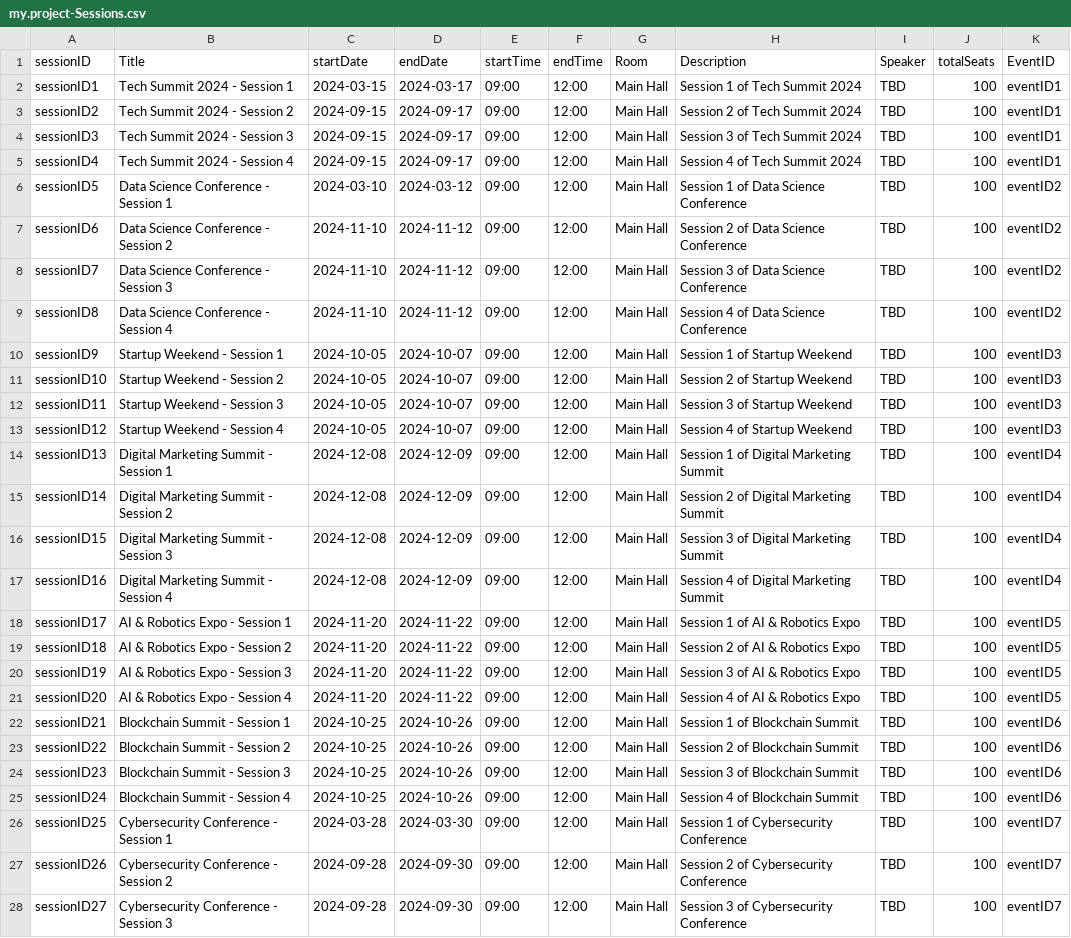
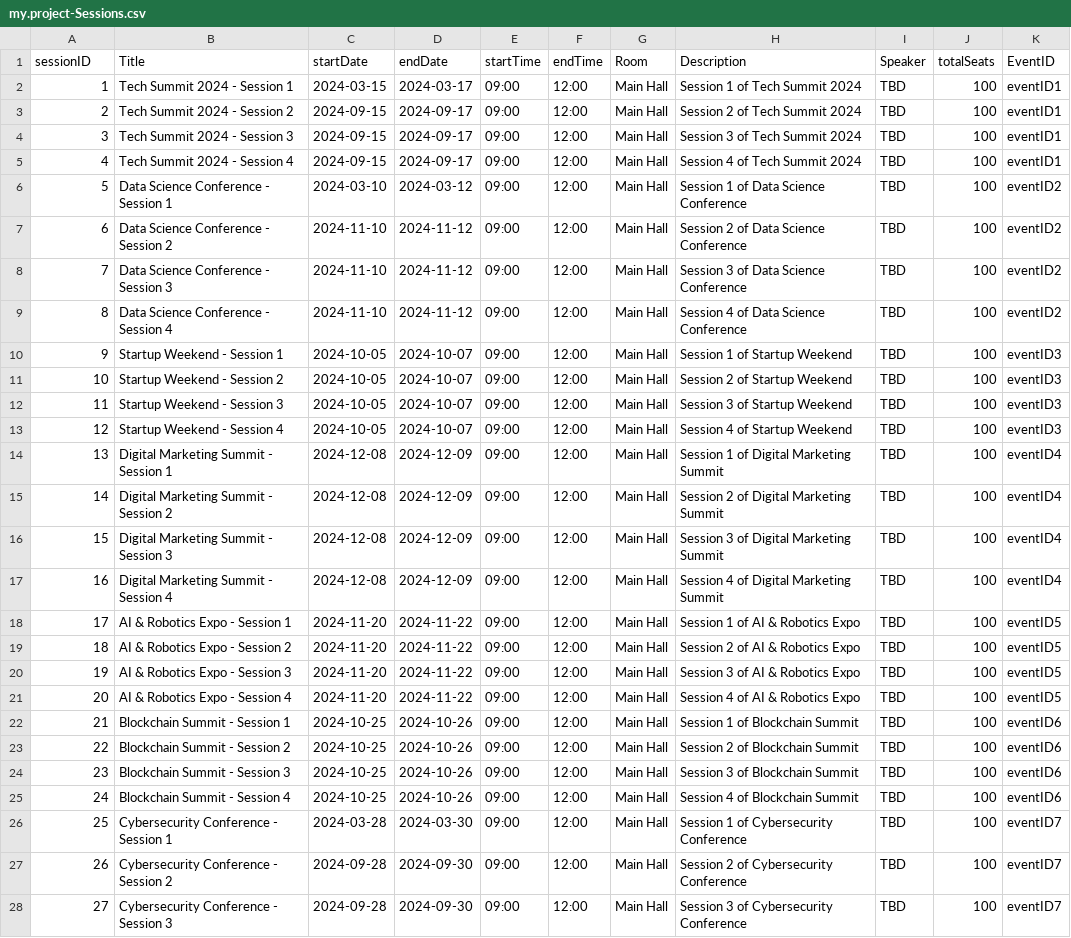
Before and after one commit to flexso-hogent/P2BS_2324_Aalst, a CSV file: db/csv/my.project-Sessions.csv, drawn as a sheet; only a part is shown; the diff covers the shown part only; the diff names each change by its address in the sheet, - before the commit and + after, or states it on an @@ line.

Commit message:
Session register works i think

```diff
--- a/db/csv/my.project-Sessions.csv
+++ b/db/csv/my.project-Sessions.csv
-A2 (sessionID): sessionID1
+A2 (sessionID): 1
-A3 (sessionID): sessionID2
+A3 (sessionID): 2
-A4 (sessionID): sessionID3
+A4 (sessionID): 3
-A5 (sessionID): sessionID4
+A5 (sessionID): 4
-A6 (sessionID): sessionID5
+A6 (sessionID): 5
-A7 (sessionID): sessionID6
+A7 (sessionID): 6
-A8 (sessionID): sessionID7
+A8 (sessionID): 7
-A9 (sessionID): sessionID8
+A9 (sessionID): 8
-A10 (sessionID): sessionID9
+A10 (sessionID): 9
-A11 (sessionID): sessionID10
+A11 (sessionID): 10
-A12 (sessionID): sessionID11
+A12 (sessionID): 11
-A13 (sessionID): sessionID12
+A13 (sessionID): 12
-A14 (sessionID): sessionID13
+A14 (sessionID): 13
-A15 (sessionID): sessionID14
+A15 (sessionID): 14
-A16 (sessionID): sessionID15
+A16 (sessionID): 15
-A17 (sessionID): sessionID16
+A17 (sessionID): 16
-A18 (sessionID): sessionID17
+A18 (sessionID): 17
-A19 (sessionID): sessionID18
+A19 (sessionID): 18
-A20 (sessionID): sessionID19
+A20 (sessionID): 19
-A21 (sessionID): sessionID20
+A21 (sessionID): 20
-A22 (sessionID): sessionID21
+A22 (sessionID): 21
-A23 (sessionID): sessionID22
+A23 (sessionID): 22
-A24 (sessionID): sessionID23
+A24 (sessionID): 23
-A25 (sessionID): sessionID24
+A25 (sessionID): 24
-A26 (sessionID): sessionID25
+A26 (sessionID): 25
-A27 (sessionID): sessionID26
+A27 (sessionID): 26
-A28 (sessionID): sessionID27
+A28 (sessionID): 27
```
Also changed, not shown: 7 edited cells elsewhere in this file, 10 other files.
